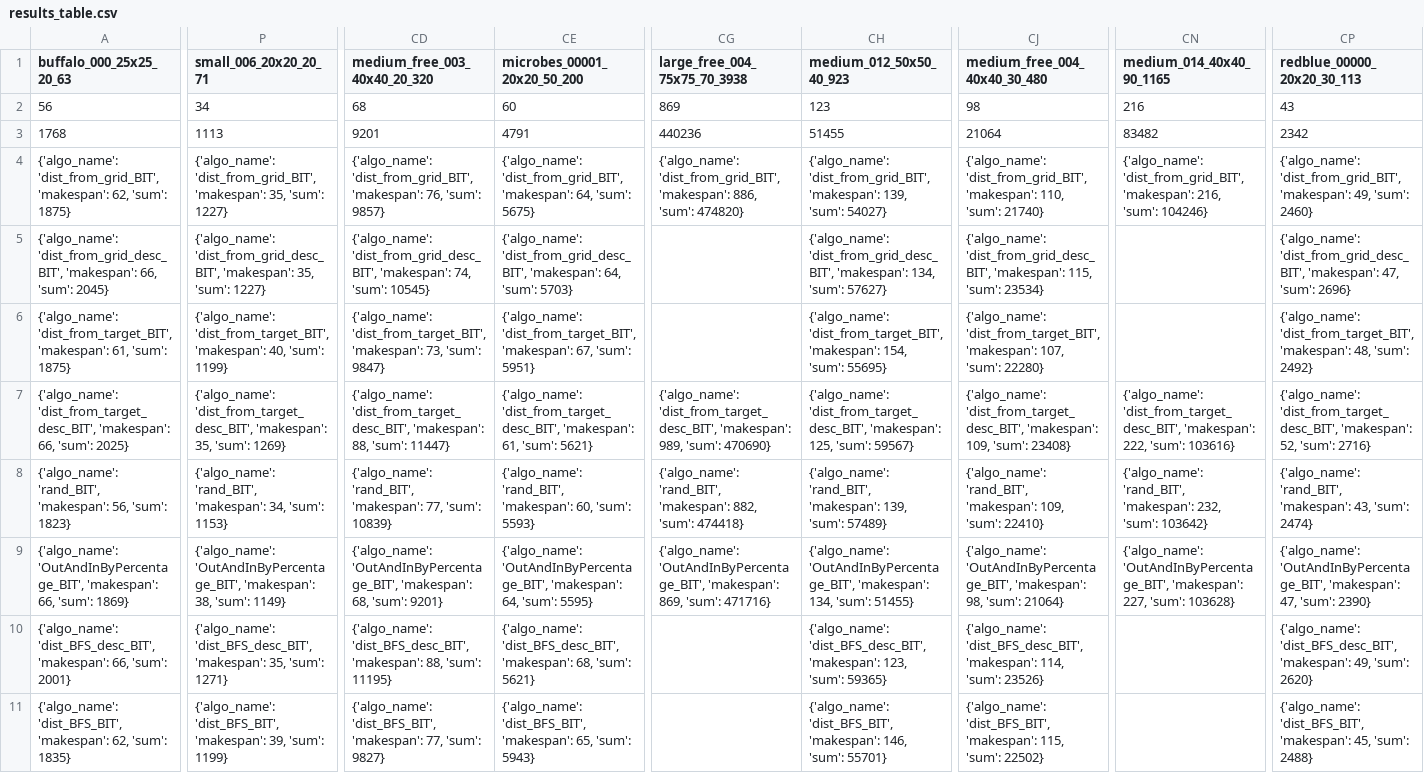
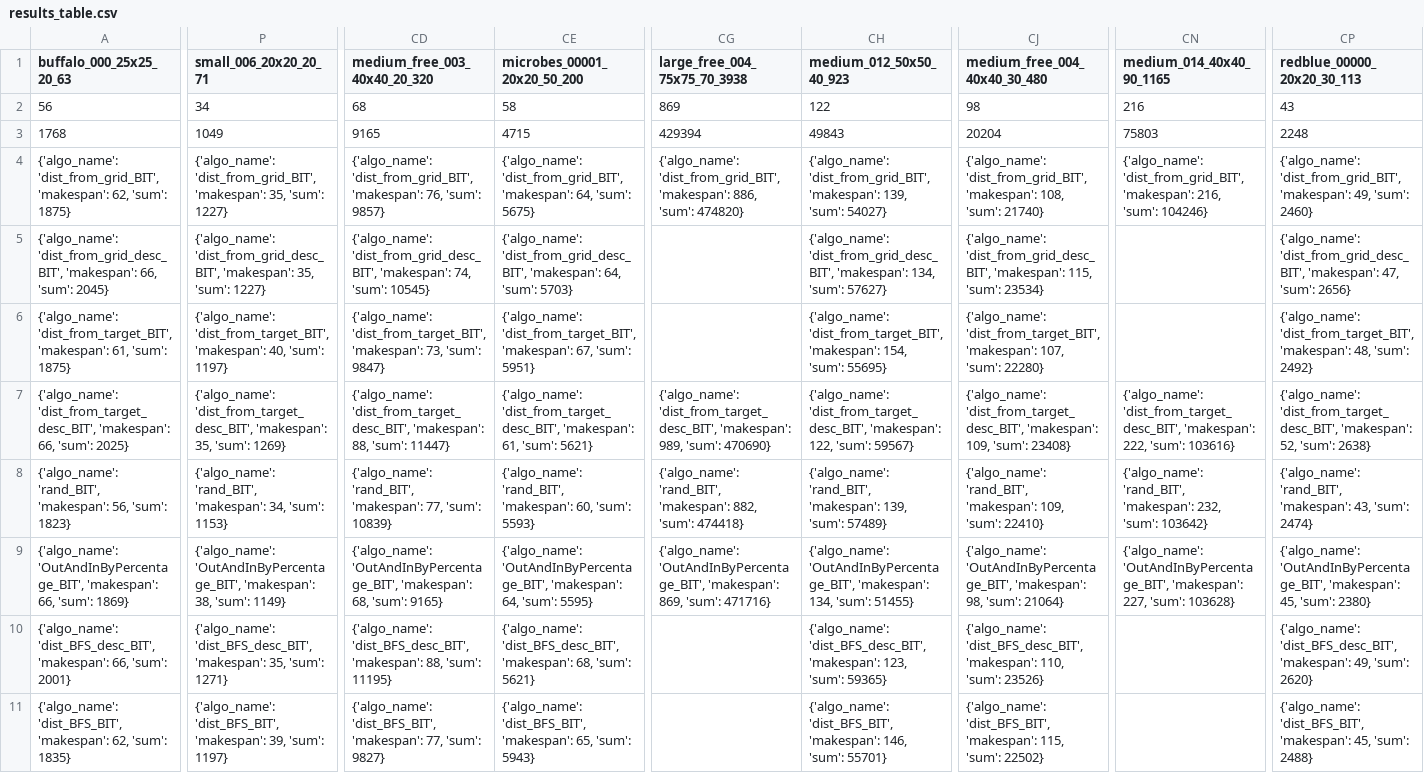
Before and after one commit to Ysommer/SoGC2021_tech, a CSV file: results_table.csv, drawn as a sheet; only a part is shown, gaps mark what is left out; the diff covers the shown part only; the diff names each change by its address in the sheet, - before the commit and + after, or states it on an @@ line.

Commit message:
update table

```diff
--- a/results_table.csv
+++ b/results_table.csv
-CE2 (microbes_00001_20x20_50_200): 60
+CE2 (microbes_00001_20x20_50_200): 58
-CH2 (medium_012_50x50_40_923): 123
+CH2 (medium_012_50x50_40_923): 122
-P3 (small_006_20x20_20_71): 1113
+P3 (small_006_20x20_20_71): 1049
-CD3 (medium_free_003_40x40_20_320): 9201
+CD3 (medium_free_003_40x40_20_320): 9165
-CE3 (microbes_00001_20x20_50_200): 4791
+CE3 (microbes_00001_20x20_50_200): 4715
-CG3 (large_free_004_75x75_70_3938): 440236
+CG3 (large_free_004_75x75_70_3938): 429394
-CH3 (medium_012_50x50_40_923): 51455
+CH3 (medium_012_50x50_40_923): 49843
-CJ3 (medium_free_004_40x40_30_480): 21064
+CJ3 (medium_free_004_40x40_30_480): 20204
-CN3 (medium_014_40x40_90_1165): 83482
+CN3 (medium_014_40x40_90_1165): 75803
-CP3 (redblue_00000_20x20_30_113): 2342
+CP3 (redblue_00000_20x20_30_113): 2248
-CJ4 (medium_free_004_40x40_30_480): …'dist_from_grid_BIT', 'makespan': 110, 'sum': 21740}
+CJ4 (medium_free_004_40x40_30_480): …'dist_from_grid_BIT', 'makespan': 108, 'sum': 21740}
-CP5 (redblue_00000_20x20_30_113): …47, 'sum': 2696}
+CP5 (redblue_00000_20x20_30_113): …47, 'sum': 2656}
-P6 (small_006_20x20_20_71): …40, 'sum': 1199}
+P6 (small_006_20x20_20_71): …40, 'sum': 1197}
-CH7 (medium_012_50x50_40_923): …'dist_from_target_desc_BIT', 'makespan': 125, 'sum': 59567}
+CH7 (medium_012_50x50_40_923): …'dist_from_target_desc_BIT', 'makespan': 122, 'sum': 59567}
-CP7 (redblue_00000_20x20_30_113): …52, 'sum': 2716}
+CP7 (redblue_00000_20x20_30_113): …52, 'sum': 2638}
-CD9 (medium_free_003_40x40_20_320): …68, 'sum': 9201}
+CD9 (medium_free_003_40x40_20_320): …68, 'sum': 9165}
-CP9 (redblue_00000_20x20_30_113): …'OutAndInByPercentage_BIT', 'makespan': 47, 'sum': 2390}
+CP9 (redblue_00000_20x20_30_113): …'OutAndInByPercentage_BIT', 'makespan': 45, 'sum': 2380}
-CJ10 (medium_free_004_40x40_30_480): …'dist_BFS_desc_BIT', 'makespan': 114, 'sum': 23526}
+CJ10 (medium_free_004_40x40_30_480): …'dist_BFS_desc_BIT', 'makespan': 110, 'sum': 23526}
-P11 (small_006_20x20_20_71): …39, 'sum': 1199}
+P11 (small_006_20x20_20_71): …39, 'sum': 1197}
```
Also changed, not shown: 1 edited cell elsewhere in this file, 1 other file.
